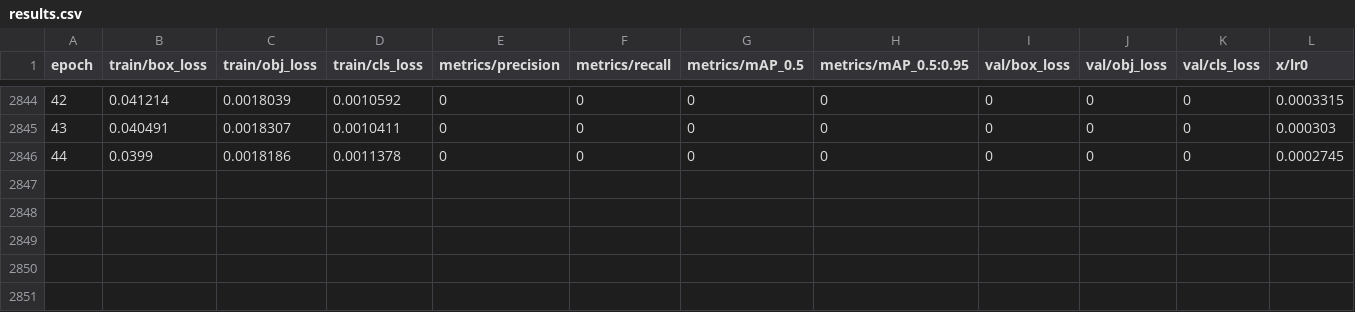
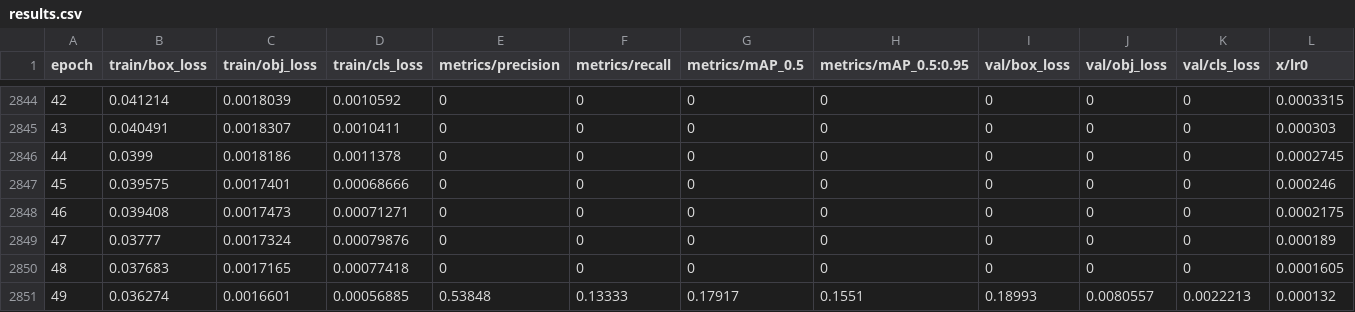
Before and after one commit to arycunningham/yolov5, a CSV file: runs/evolve/f2_evolve/results.csv, drawn as a sheet; only a part is shown, gaps mark what is left out; rows hold the shown columns only; the diff names each change by its address in the sheet, - before the commit and + after, or states it on an @@ line.

```diff
--- a/runs/evolve/f2_evolve/results.csv
+++ b/runs/evolve/f2_evolve/results.csv
+row 2847: 45 | 0.039575 | 0.0017401 | 0.00068666 | 0 | 0 | 0 | 0 | 0 | 0 | 0 | 0.000246
+row 2848: 46 | 0.039408 | 0.0017473 | 0.00071271 | 0 | 0 | 0 | 0 | 0 | 0 | 0 | 0.0002175
+row 2849: 47 | 0.03777 | 0.0017324 | 0.00079876 | 0 | 0 | 0 | 0 | 0 | 0 | 0 | 0.000189
+row 2850: 48 | 0.037683 | 0.0017165 | 0.00077418 | 0 | 0 | 0 | 0 | 0 | 0 | 0 | 0.0001605
+row 2851: 49 | 0.036274 | 0.0016601 | 0.00056885 | 0.53848 | 0.13333 | 0.17917 | 0.1551 | 0.18993 | 0.0080557 | 0.0022213 | 0.000132
```
Also changed, not shown: runs/evolve/f2_evolve/evolve.csv, 2 other files.
